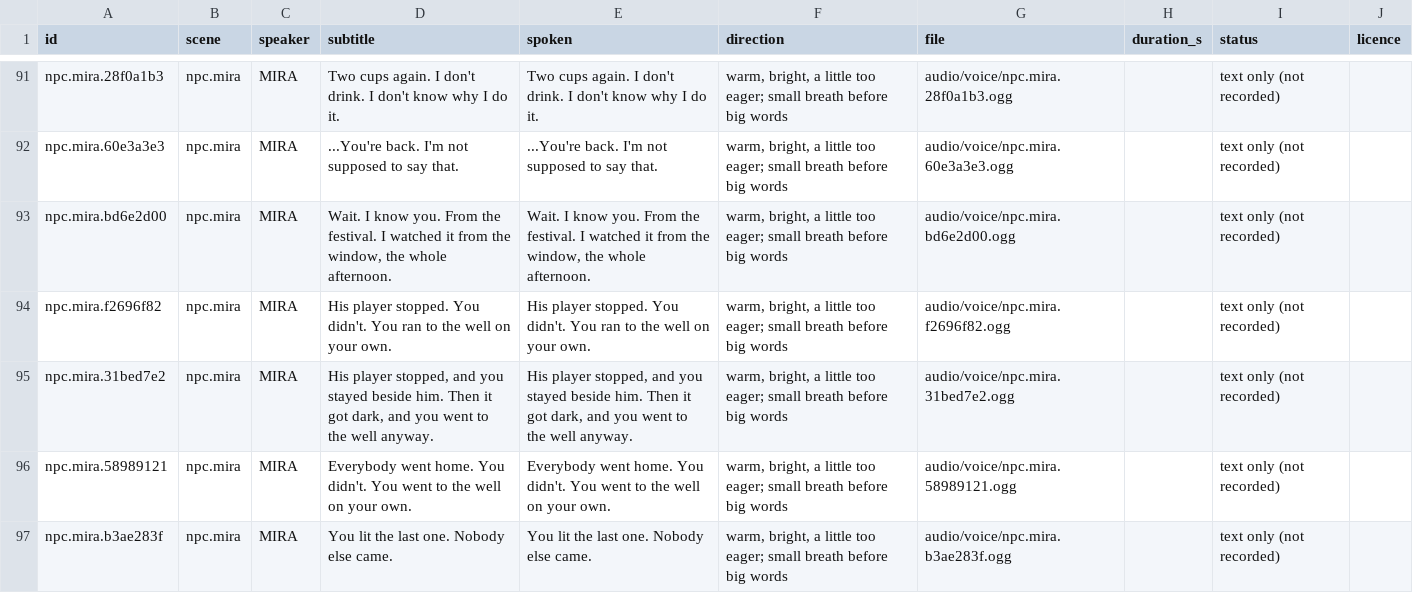
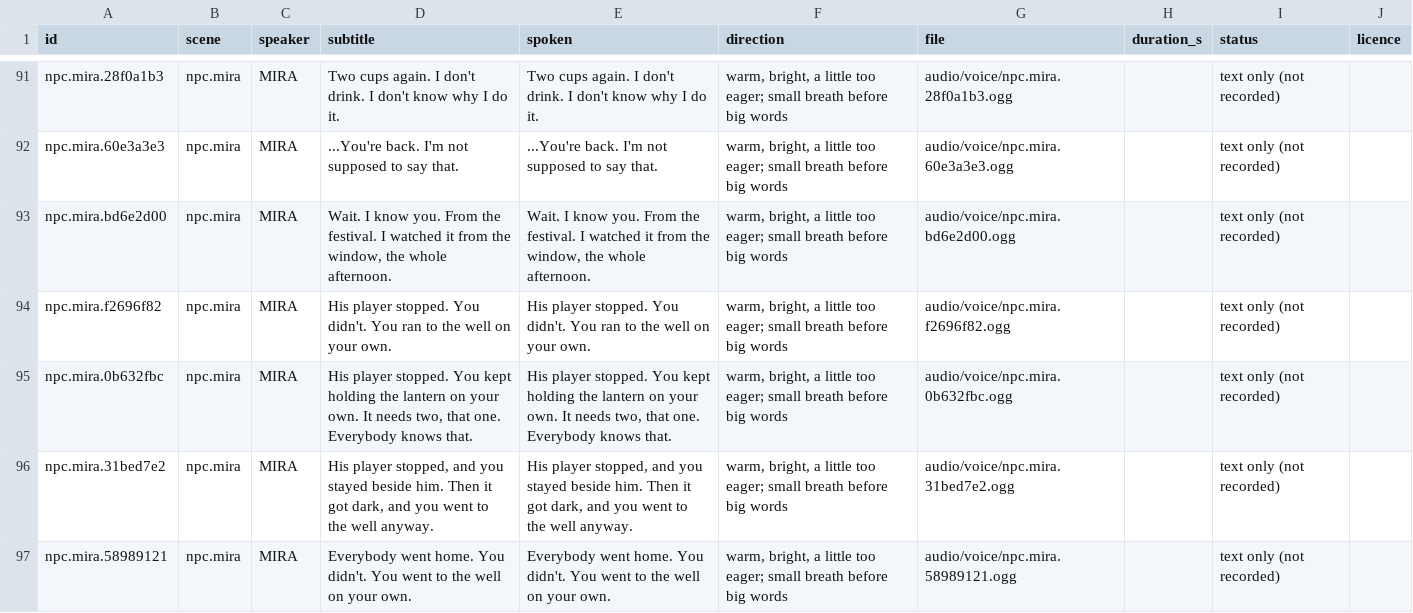
Before and after one commit to makedonskivasil3-sketch/The-Last-Save-File, a CSV file: audio/voice/manifest.csv, drawn as a sheet; only a part is shown, gaps mark what is left out; the shorter side is filled out with more unchanged rows.

```diff
--- a/audio/voice/manifest.csv
+++ b/audio/voice/manifest.csv
@@ -94,2 +94,3 @@ id,scene,speaker,subtitle,spoken,direction,file,duration_s,status,licence
 "npc.mira.f2696f82","npc.mira","MIRA","His player stopped. You didn't. You ran to the well on your own.","His player stopped. You didn't. You ran to the well on your own.","warm, bright, a little too eager; small breath before big words","audio/voice/npc.mira.f2696f82.ogg","","text only (not recorded)",""
+"npc.mira.0b632fbc","npc.mira","MIRA","His player stopped. You kept holding the lantern on your own. It needs two, that one. Everybody knows that.","His player stopped. You kept holding the lantern on your own. It needs two, that one. Everybody knows that.","warm, bright, a little too eager; small breath before big words","audio/voice/npc.mira.0b632fbc.ogg","","text only (not recorded)",""
 "npc.mira.31bed7e2","npc.mira","MIRA","His player stopped, and you stayed beside him. Then it got dark, and you went to the well anyway.","His player stopped, and you stayed beside him. Then it got dark, and you went to the well anyway.","warm, bright, a little too eager; small breath before big words","audio/voice/npc.mira.31bed7e2.ogg","","text only (not recorded)",""
```
Also changed, not shown: 10 other files.
